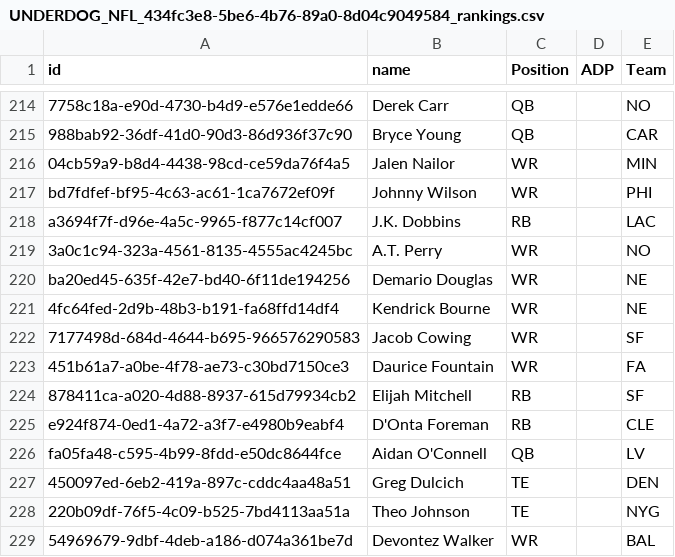
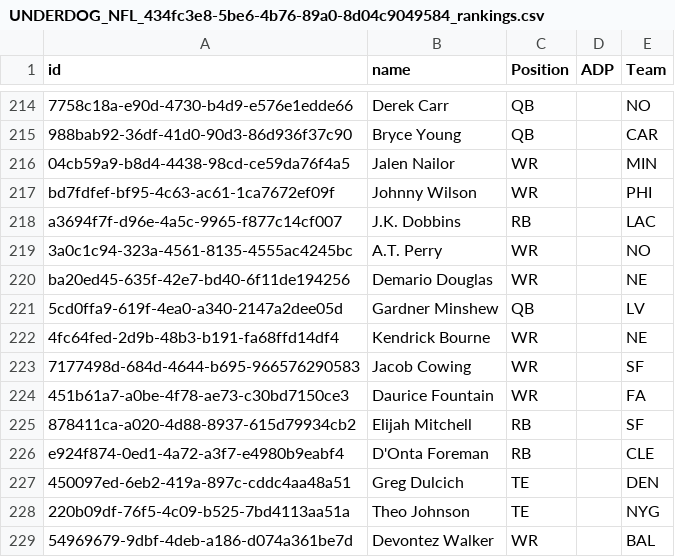
Before and after one commit to AndrewRucker/Fantasy-Football-and-Betting, a CSV file: BestBall/Rankings/UNDERDOG_NFL_434fc3e8-5be6-4b76-89a0-8d04c9049584_rankings.csv, drawn as a sheet; only a part is shown, gaps mark what is left out.

```diff
--- a/BestBall/Rankings/UNDERDOG_NFL_434fc3e8-5be6-4b76-89a0-8d04c9049584_rankings.csv
+++ b/BestBall/Rankings/UNDERDOG_NFL_434fc3e8-5be6-4b76-89a0-8d04c9049584_rankings.csv
@@ -220,2 +220,3 @@ a3694f7f-d96e-4a5c-9965-f877c14cf007,J.K. Dobbins,RB,,LAC
 ba20ed45-635f-42e7-bd40-6f11de194256,Demario Douglas,WR,,NE
+5cd0ffa9-619f-4ea0-a340-2147a2dee05d,Gardner Minshew,QB,,LV
 4fc64fed-2d9b-48b3-b191-fa68ffd14df4,Kendrick Bourne,WR,,NE
@@ -225,3 +226,2 @@ ba20ed45-635f-42e7-bd40-6f11de194256,Demario Douglas,WR,,NE
 e924f874-0ed1-4a72-a3f7-e4980b9eabf4,D'Onta Foreman,RB,,CLE
-fa05fa48-c595-4b99-8fdd-e50dc8644fce,Aidan O'Connell,QB,,LV
 450097ed-6eb2-419a-897c-cddc4aa48a51,Greg Dulcich,TE,,DEN
```
Also changed, not shown: BestBall/Rankings/Best-Ball-2024---DK-Ranks-31.csv, BestBall/Rankings/DRAFTKINGS_NFL_42e6c04e-d3ad-4d9d-a244-acced5b315e4_rankings.csv, 4 other files.
